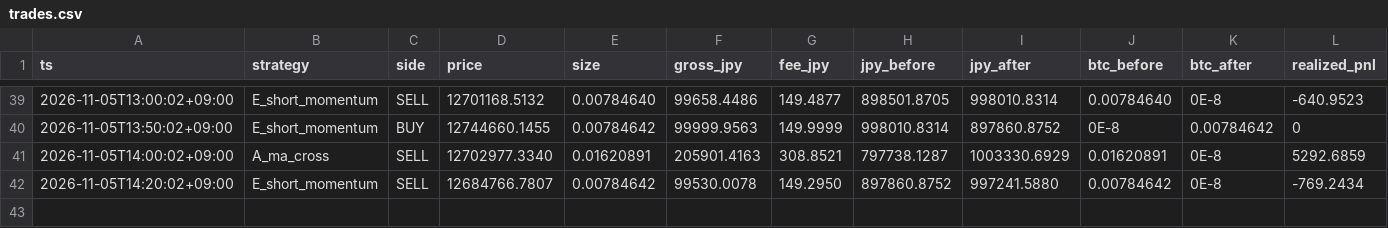
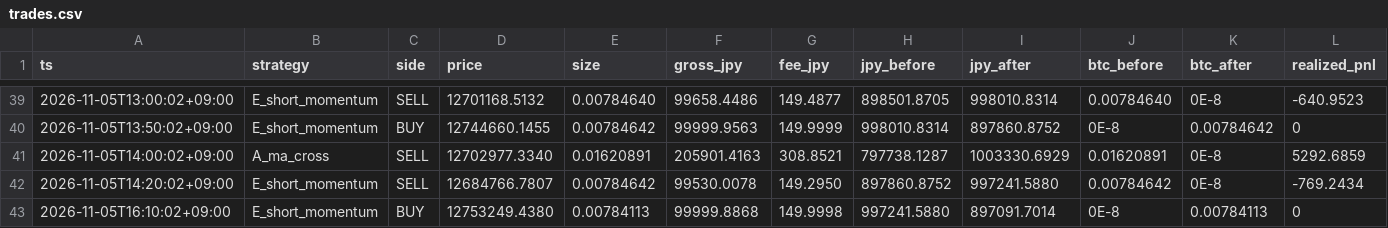
Before and after one commit to lily46/btc-paper-sim, a CSV file: state/trades.csv, drawn as a sheet; only a part is shown, gaps mark what is left out; rows hold the shown columns only; the diff names each change by its address in the sheet, - before the commit and + after, or states it on an @@ line.

Commit message:
tick 1793862600 (2026-11-05T16:10:02+09:00) trades=1

```diff
--- a/state/trades.csv
+++ b/state/trades.csv
+row 43: 2026-11-05T16:10:02+09:00 | E_short_momentum | BUY | 12753249.4380 | 0.00784113 | 99999.8868 | 149.9998 | 997241.5880 | 897091.7014 | 0E-8 | 0.00784113 | 0
```
Also changed, not shown: state/market.csv, 3 other files.
